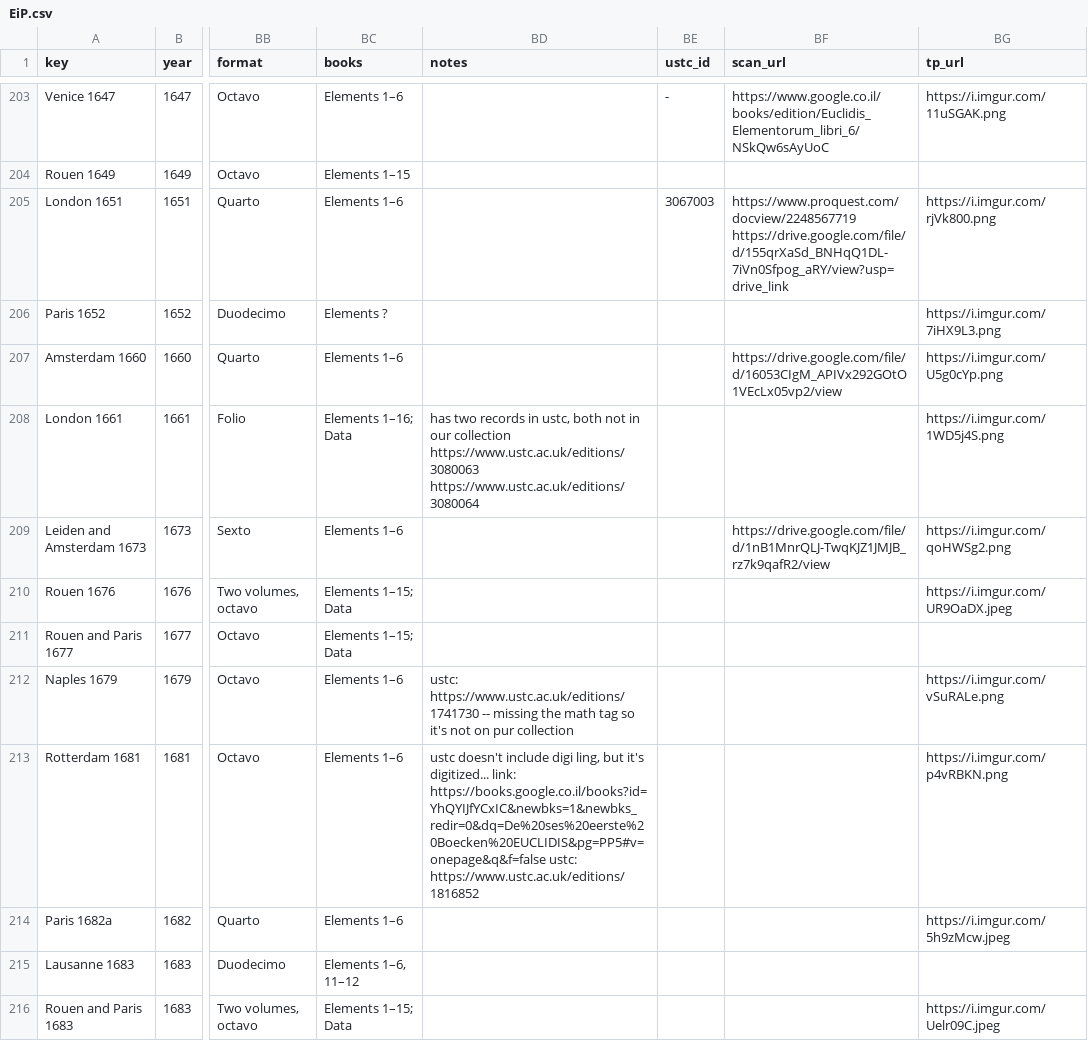
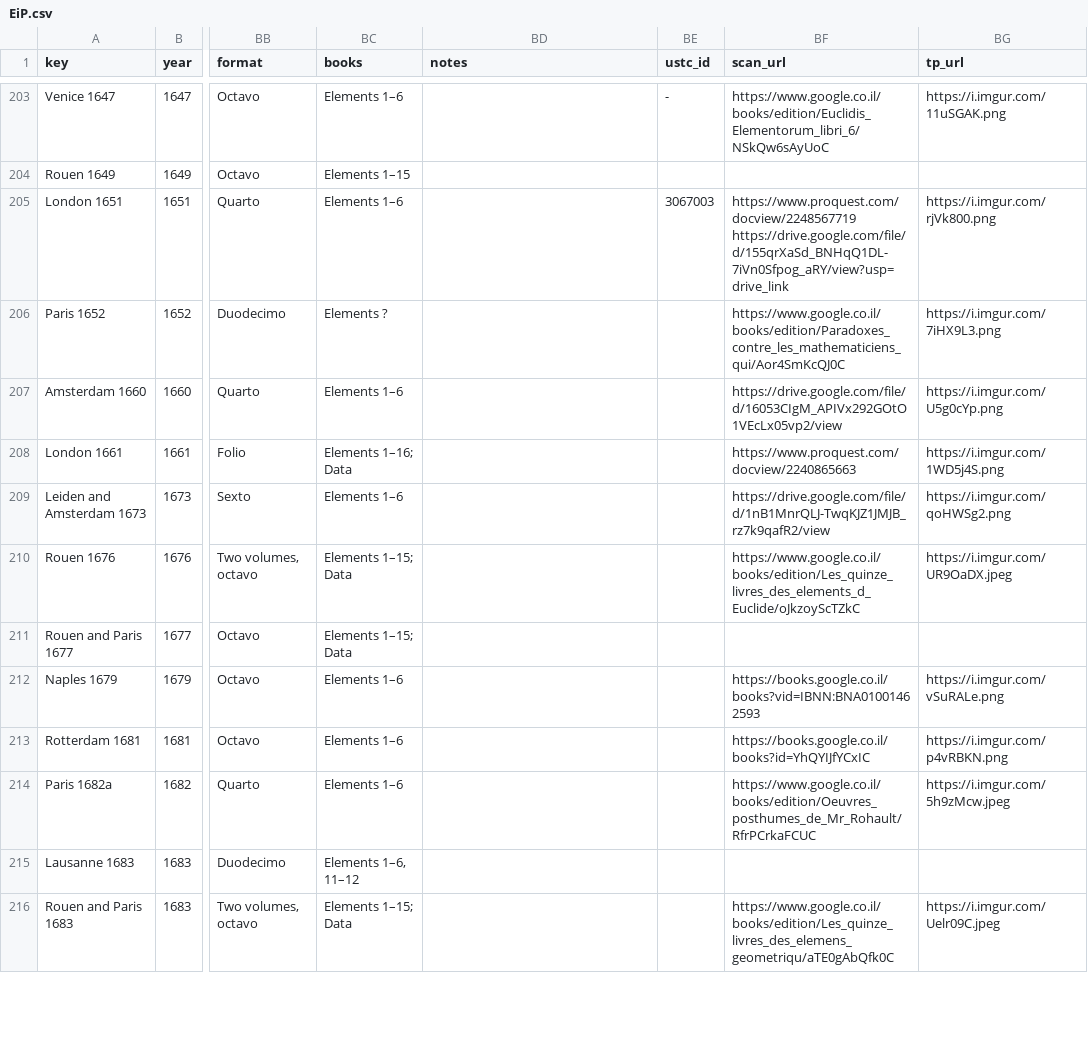
Before and after one commit to ReallyLiri/elements-title-pages, a CSV file: public/docs/EiP.csv, drawn as a sheet; only a part is shown, gaps mark what is left out; the diff covers the shown part only; the diff names each change by its address in the sheet, - before the commit and + after, or states it on an @@ line.

Commit message:
scans

```diff
--- a/public/docs/EiP.csv
+++ b/public/docs/EiP.csv
-BF206 (scan_url): (empty)
+BF206 (scan_url): https://www.google.co.il/books/edition/Paradoxes_contre_les_mathematiciens_qui/Aor4SmKcQJ0C
-BD208 (notes): has two records in ustc, both not in our collection https://www.ustc.ac.uk/editions/3080063 https://www.ustc.ac.uk/editions/3080064
+BD208 (notes): (empty)
-BF208 (scan_url): (empty)
+BF208 (scan_url): https://www.proquest.com/docview/2240865663
-BF210 (scan_url): (empty)
+BF210 (scan_url): https://www.google.co.il/books/edition/Les_quinze_livres_des_elements_d_Euclide/oJkzoyScTZkC
-BD212 (notes): ustc: https://www.ustc.ac.uk/editions/1741730 -- missing the math tag so it's not on pur collection
+BD212 (notes): (empty)
-BF212 (scan_url): (empty)
+BF212 (scan_url): https://books.google.co.il/books?vid=IBNN:BNA01001462593
-BD213 (notes): ustc doesn't include digi ling, but it's digitized... link: https://books.google.co.il/books?id=YhQYIJfYCxIC&newbks=1&newbks_redir=0&dq=De%20ses%20eerste%20Boecken%20EUCLIDIS&pg=PP5#v=onepage&q&f=false ustc: https://www.ustc.ac.uk/editions/1816852
+BD213 (notes): (empty)
-BF213 (scan_url): (empty)
+BF213 (scan_url): https://books.google.co.il/books?id=YhQYIJfYCxIC
-BF214 (scan_url): (empty)
+BF214 (scan_url): https://www.google.co.il/books/edition/Oeuvres_posthumes_de_Mr_Rohault/RfrPCrkaFCUC
-BF216 (scan_url): (empty)
+BF216 (scan_url): https://www.google.co.il/books/edition/Les_quinze_livres_des_elemens_geometriqu/aTE0gAbQfk0C
```
Also changed, not shown: 63 edited cells elsewhere in this file.
